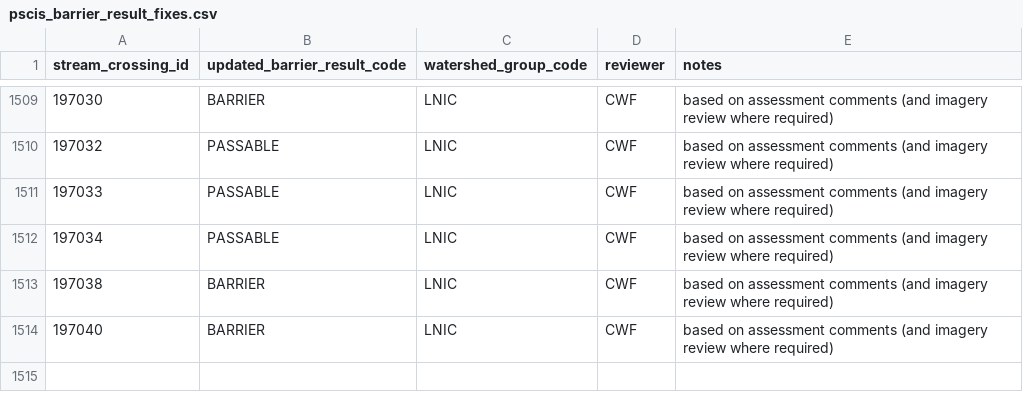
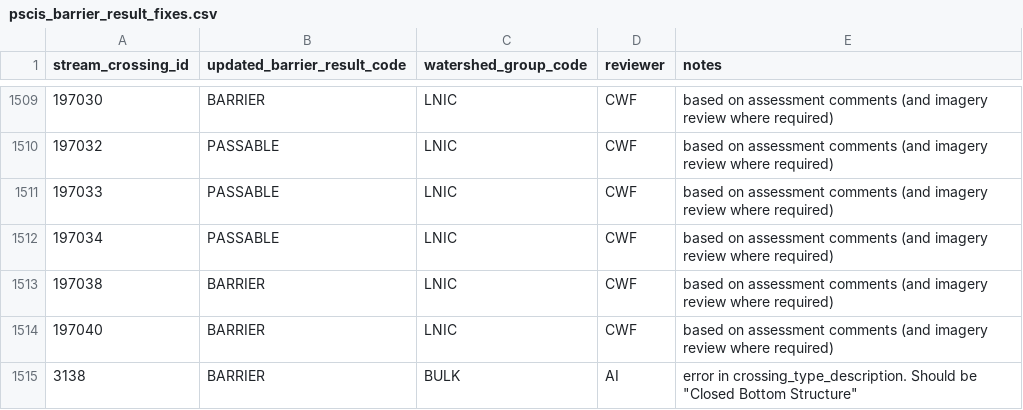
Before and after one commit to smnorris/bcfishpass, a CSV file: 01_prep/02_pscis/data/pscis_barrier_result_fixes.csv, drawn as a sheet; only a part is shown, gaps mark what is left out.

Commit message:
McQuarrie Ck change

```diff
--- a/01_prep/02_pscis/data/pscis_barrier_result_fixes.csv
+++ b/01_prep/02_pscis/data/pscis_barrier_result_fixes.csv
@@ -1514 +1514,2 @@ stream_crossing_id,updated_barrier_result_code,watershed_group_code,reviewer,not
 197040,BARRIER,LNIC,CWF,based on assessment comments (and imagery review where required)
+3138,BARRIER,BULK,AI,"error in crossing_type_description.  Should be ""Closed Bottom Structure"""
```
